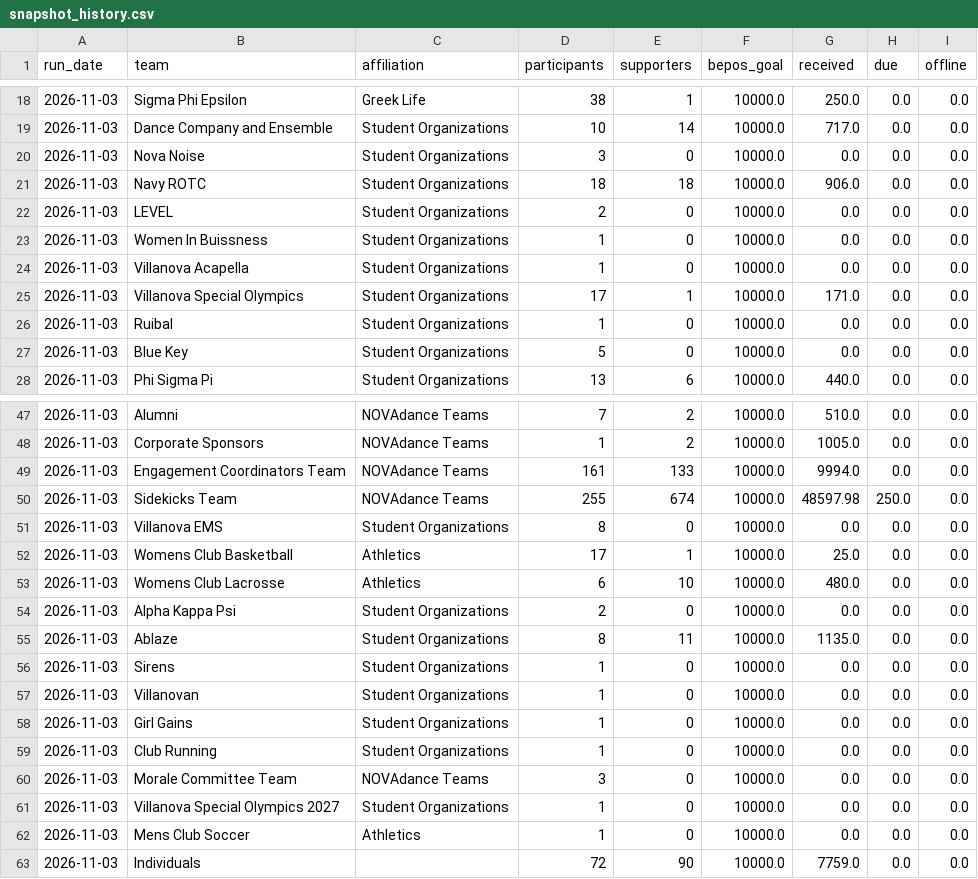
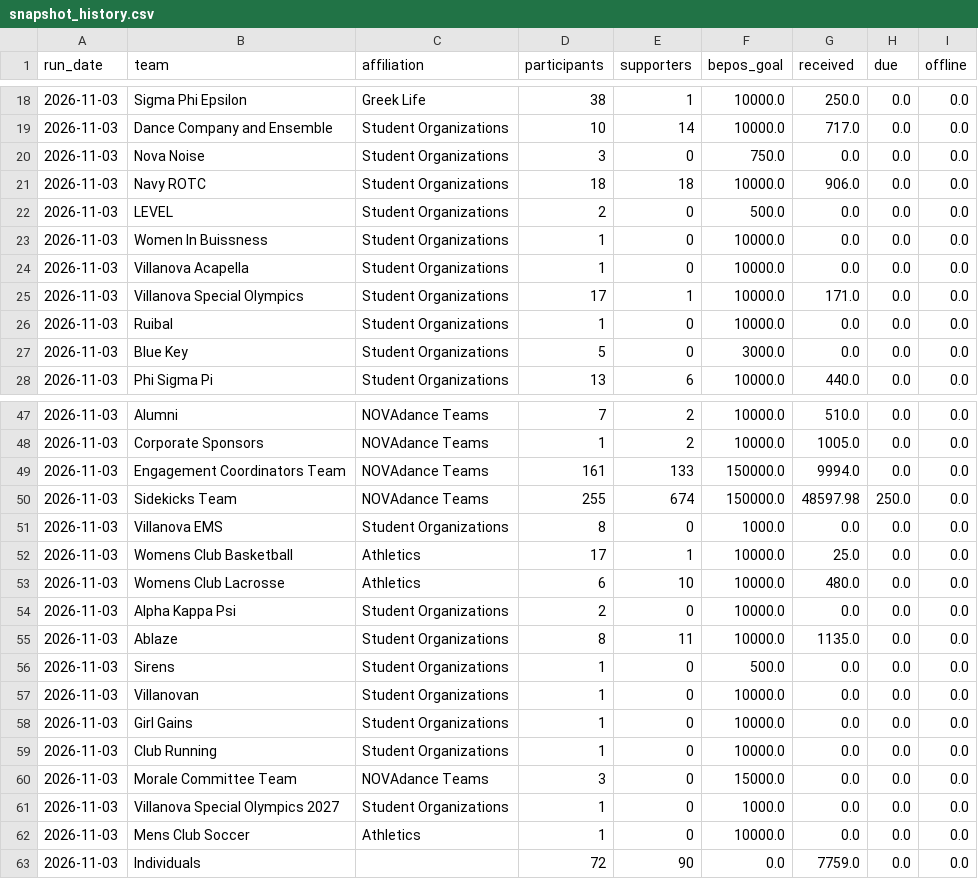
Before and after one commit to gagesoled/novadance-dashboard, a CSV file: data/snapshot_history.csv, drawn as a sheet; only a part is shown, gaps mark what is left out; the diff covers the shown part only.

Commit message:
Daily BEPOS sync 2026-11-03 21:31 EST

```diff
--- a/data/snapshot_history.csv
+++ b/data/snapshot_history.csv
@@ -19,5 +19,5 @@ run_date,team,affiliation,participants,supporters,bepos_goal,received,due,offlin
 2026-11-03,Dance Company and Ensemble,Student Organizations,10,14,10000.0,717.0,0.0,0.0
-2026-11-03,Nova Noise,Student Organizations,3,0,10000.0,0.0,0.0,0.0
+2026-11-03,Nova Noise,Student Organizations,3,0,750.0,0.0,0.0,0.0
 2026-11-03,Navy ROTC,Student Organizations,18,18,10000.0,906.0,0.0,0.0
-2026-11-03,LEVEL,Student Organizations,2,0,10000.0,0.0,0.0,0.0
+2026-11-03,LEVEL,Student Organizations,2,0,500.0,0.0,0.0,0.0
 2026-11-03,Women In Buissness,Student Organizations,1,0,10000.0,0.0,0.0,0.0
@@ -26,3 +26,3 @@ run_date,team,affiliation,participants,supporters,bepos_goal,received,due,offlin
 2026-11-03,Ruibal,Student Organizations,1,0,10000.0,0.0,0.0,0.0
-2026-11-03,Blue Key,Student Organizations,5,0,10000.0,0.0,0.0,0.0
+2026-11-03,Blue Key,Student Organizations,5,0,3000.0,0.0,0.0,0.0
 2026-11-03,Phi Sigma Pi,Student Organizations,13,6,10000.0,440.0,0.0,0.0
@@ -48,5 +48,5 @@ run_date,team,affiliation,participants,supporters,bepos_goal,received,due,offlin
 2026-11-03,Corporate Sponsors,NOVAdance Teams,1,2,10000.0,1005.0,0.0,0.0
-2026-11-03,Engagement Coordinators Team,NOVAdance Teams,161,133,10000.0,9994.0,0.0,0.0
-2026-11-03,Sidekicks Team,NOVAdance Teams,255,674,10000.0,48597.98,250.0,0.0
-2026-11-03,Villanova EMS,Student Organizations,8,0,10000.0,0.0,0.0,0.0
+2026-11-03,Engagement Coordinators Team,NOVAdance Teams,161,133,150000.0,9994.0,0.0,0.0
+2026-11-03,Sidekicks Team,NOVAdance Teams,255,674,150000.0,48597.98,250.0,0.0
+2026-11-03,Villanova EMS,Student Organizations,8,0,1000.0,0.0,0.0,0.0
 2026-11-03,Womens Club Basketball,Athletics,17,1,10000.0,25.0,0.0,0.0
@@ -55,3 +55,3 @@ run_date,team,affiliation,participants,supporters,bepos_goal,received,due,offlin
 2026-11-03,Ablaze,Student Organizations,8,11,10000.0,1135.0,0.0,0.0
-2026-11-03,Sirens,Student Organizations,1,0,10000.0,0.0,0.0,0.0
+2026-11-03,Sirens,Student Organizations,1,0,500.0,0.0,0.0,0.0
 2026-11-03,Villanovan,Student Organizations,1,0,10000.0,0.0,0.0,0.0
@@ -59,5 +59,5 @@ run_date,team,affiliation,participants,supporters,bepos_goal,received,due,offlin
 2026-11-03,Club Running,Student Organizations,1,0,10000.0,0.0,0.0,0.0
-2026-11-03,Morale Committee Team,NOVAdance Teams,3,0,10000.0,0.0,0.0,0.0
-2026-11-03,Villanova Special Olympics 2027,Student Organizations,1,0,10000.0,0.0,0.0,0.0
+2026-11-03,Morale Committee Team,NOVAdance Teams,3,0,15000.0,0.0,0.0,0.0
+2026-11-03,Villanova Special Olympics 2027,Student Organizations,1,0,1000.0,0.0,0.0,0.0
 2026-11-03,Mens Club Soccer,Athletics,1,0,10000.0,0.0,0.0,0.0
-2026-11-03,Individuals,,72,90,10000.0,7759.0,0.0,0.0
+2026-11-03,Individuals,,72,90,0.0,7759.0,0.0,0.0
```
Also changed, not shown: 3 edited cells elsewhere in this file, data/team_snapshot.csv, 1 other file.
